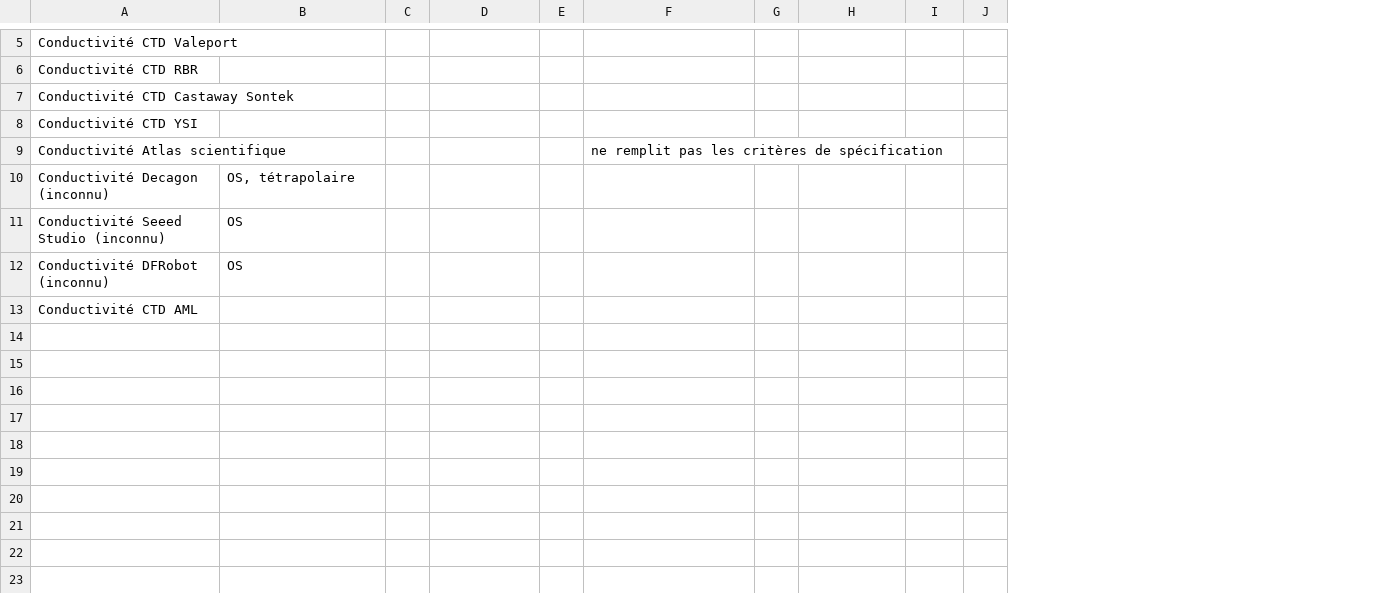
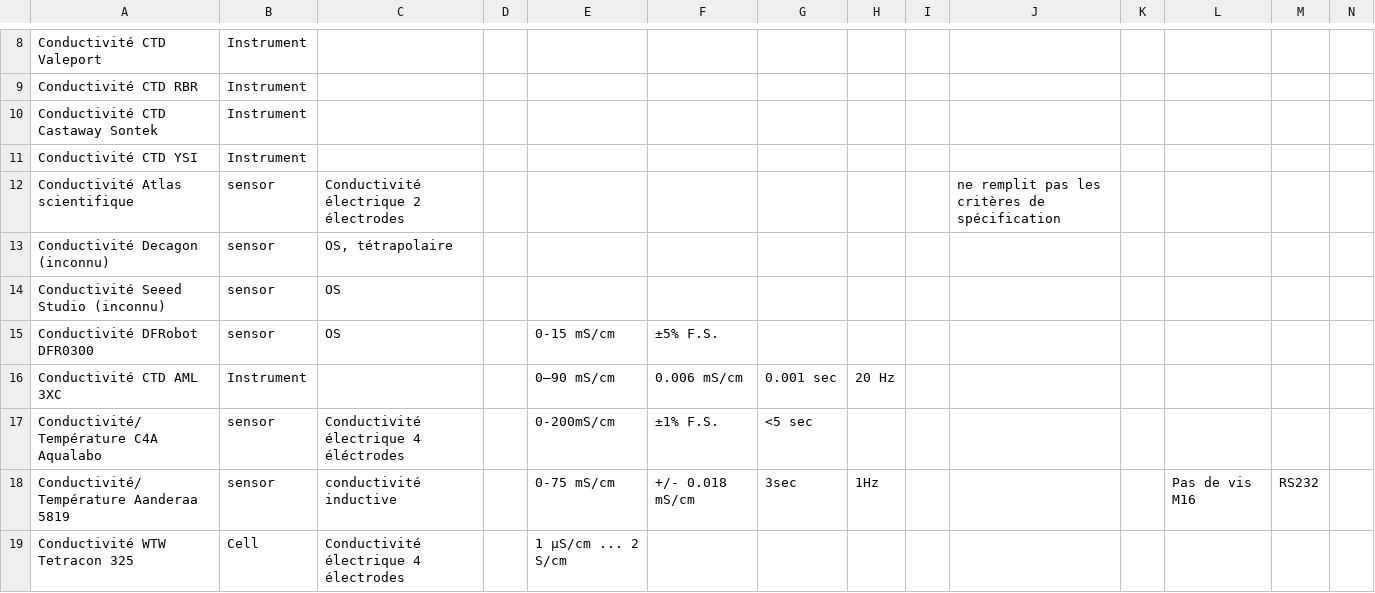
Before and after one commit to DIYOceanography/DIYOceanography_BZH, a CSV file: docs/conductivity/sensors.csv, drawn as a sheet; only a part is shown, gaps mark what is left out; removed rows and columns are numbered as before the commit, all else as after; rows hold the shown columns only; the diff covers the shown part only; the diff names each change by its address in the sheet, - before the commit and + after, or states it on an @@ line.

Commit message:
First pass at conductivity

```diff
--- a/docs/conductivity/sensors.csv
+++ b/docs/conductivity/sensors.csv
+column B, rows 8-14: Instrument | Instrument | Instrument | Instrument | sensor | sensor | sensor
+column E, empty
+column G, empty
+column H, empty
-C12: (empty)
+C12: Conductivité électrique 2 électrodes
-row 12: Conductivité DFRobot (inconnu) | OS
-row 13: Conductivité CTD AML
+row 15: Conductivité DFRobot DFR0300 | sensor | OS |  | 0-15 mS/cm | ±5% F.S.
+row 16: Conductivité CTD AML 3XC | Instrument |  |  | 0–90 mS/cm | 0.006 mS/cm | 0.001 sec | 20 Hz
+row 17: Conductivité/Température C4A Aqualabo | sensor | Conductivité électrique 4 éléctrodes |  | 0-200mS/cm | ±1% F.S. | <5 sec
+row 18: Conductivité/Température Aanderaa 5819 | sensor | conductivité inductive |  | 0-75 mS/cm | +/- 0.018 mS/cm | 3sec | 1Hz |  |  |  | Pas de vis M16 | RS232
+row 19: Conductivité WTW Tetracon 325 | Cell | Conductivité électrique 4 électrodes |  | 1 µS/cm ... 2 S/cm
```
Also changed, not shown: 4 added rows, 1 removed row and 1 edited cell elsewhere in this file, 20 other files.
